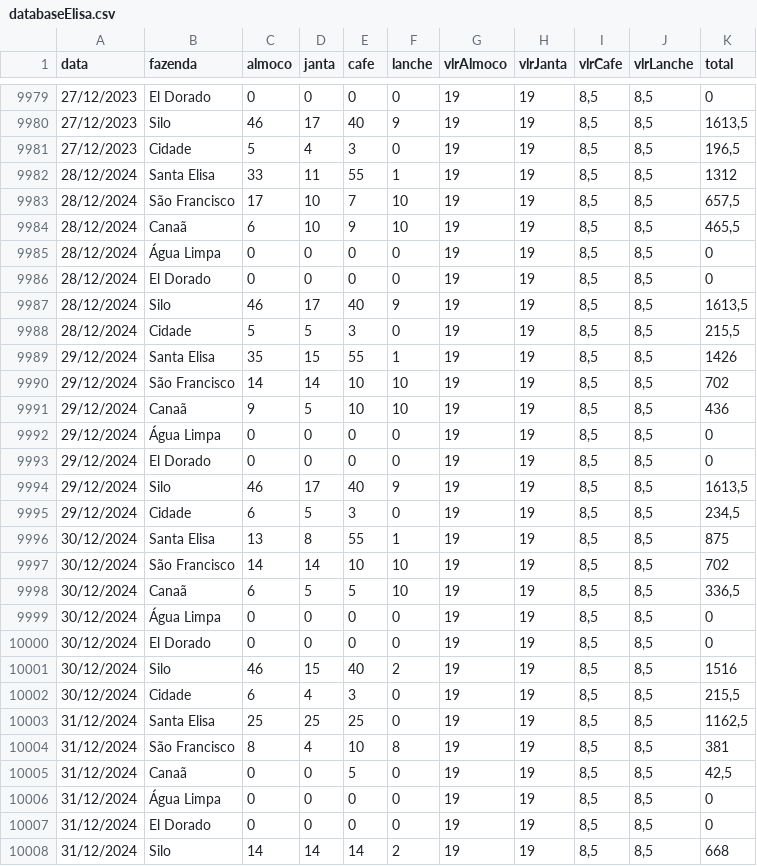
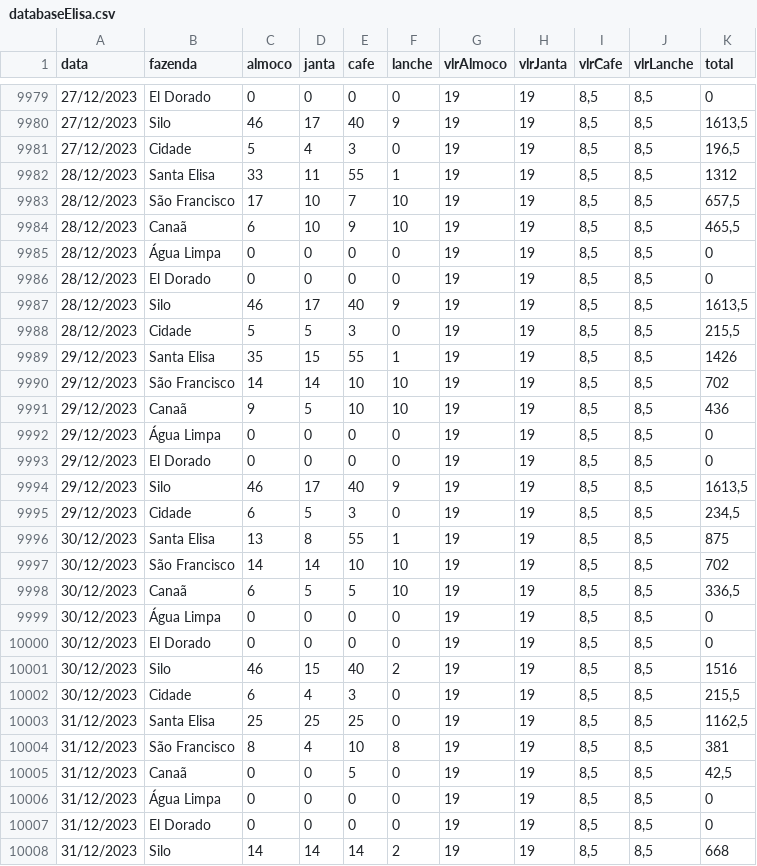
Before and after one commit to rafa-trindade/dashboard-elisaagro, a CSV file: databaseElisa.csv, drawn as a sheet; only a part is shown, gaps mark what is left out; the diff covers the shown part only.

Commit message:
Update databaseElisa.csv
csv

```diff
--- a/databaseElisa.csv
+++ b/databaseElisa.csv
@@ -9981,28 +9981,28 @@
 27/12/2023;Cidade;5;4;3;0;19;19;8,5;8,5;196,5
-28/12/2024;Santa Elisa;33;11;55;1;19;19;8,5;8,5;1312
-28/12/2024;São Francisco;17;10;7;10;19;19;8,5;8,5;657,5
-28/12/2024;Canaã;6;10;9;10;19;19;8,5;8,5;465,5
-28/12/2024;Água Limpa;0;0;0;0;19;19;8,5;8,5;0
-28/12/2024;El Dorado;0;0;0;0;19;19;8,5;8,5;0
-28/12/2024;Silo;46;17;40;9;19;19;8,5;8,5;1613,5
-28/12/2024;Cidade;5;5;3;0;19;19;8,5;8,5;215,5
-29/12/2024;Santa Elisa;35;15;55;1;19;19;8,5;8,5;1426
-29/12/2024;São Francisco;14;14;10;10;19;19;8,5;8,5;702
-29/12/2024;Canaã;9;5;10;10;19;19;8,5;8,5;436
-29/12/2024;Água Limpa;0;0;0;0;19;19;8,5;8,5;0
-29/12/2024;El Dorado;0;0;0;0;19;19;8,5;8,5;0
-29/12/2024;Silo;46;17;40;9;19;19;8,5;8,5;1613,5
-29/12/2024;Cidade;6;5;3;0;19;19;8,5;8,5;234,5
-30/12/2024;Santa Elisa;13;8;55;1;19;19;8,5;8,5;875
-30/12/2024;São Francisco;14;14;10;10;19;19;8,5;8,5;702
-30/12/2024;Canaã;6;5;5;10;19;19;8,5;8,5;336,5
-30/12/2024;Água Limpa;0;0;0;0;19;19;8,5;8,5;0
-30/12/2024;El Dorado;0;0;0;0;19;19;8,5;8,5;0
-30/12/2024;Silo;46;15;40;2;19;19;8,5;8,5;1516
-30/12/2024;Cidade;6;4;3;0;19;19;8,5;8,5;215,5
-31/12/2024;Santa Elisa;25;25;25;0;19;19;8,5;8,5;1162,5
-31/12/2024;São Francisco;8;4;10;8;19;19;8,5;8,5;381
-31/12/2024;Canaã;0;0;5;0;19;19;8,5;8,5;42,5
-31/12/2024;Água Limpa;0;0;0;0;19;19;8,5;8,5;0
-31/12/2024;El Dorado;0;0;0;0;19;19;8,5;8,5;0
-31/12/2024;Silo;14;14;14;2;19;19;8,5;8,5;668
+28/12/2023;Santa Elisa;33;11;55;1;19;19;8,5;8,5;1312
+28/12/2023;São Francisco;17;10;7;10;19;19;8,5;8,5;657,5
+28/12/2023;Canaã;6;10;9;10;19;19;8,5;8,5;465,5
+28/12/2023;Água Limpa;0;0;0;0;19;19;8,5;8,5;0
+28/12/2023;El Dorado;0;0;0;0;19;19;8,5;8,5;0
+28/12/2023;Silo;46;17;40;9;19;19;8,5;8,5;1613,5
+28/12/2023;Cidade;5;5;3;0;19;19;8,5;8,5;215,5
+29/12/2023;Santa Elisa;35;15;55;1;19;19;8,5;8,5;1426
+29/12/2023;São Francisco;14;14;10;10;19;19;8,5;8,5;702
+29/12/2023;Canaã;9;5;10;10;19;19;8,5;8,5;436
+29/12/2023;Água Limpa;0;0;0;0;19;19;8,5;8,5;0
+29/12/2023;El Dorado;0;0;0;0;19;19;8,5;8,5;0
+29/12/2023;Silo;46;17;40;9;19;19;8,5;8,5;1613,5
+29/12/2023;Cidade;6;5;3;0;19;19;8,5;8,5;234,5
+30/12/2023;Santa Elisa;13;8;55;1;19;19;8,5;8,5;875
+30/12/2023;São Francisco;14;14;10;10;19;19;8,5;8,5;702
+30/12/2023;Canaã;6;5;5;10;19;19;8,5;8,5;336,5
+30/12/2023;Água Limpa;0;0;0;0;19;19;8,5;8,5;0
+30/12/2023;El Dorado;0;0;0;0;19;19;8,5;8,5;0
+30/12/2023;Silo;46;15;40;2;19;19;8,5;8,5;1516
+30/12/2023;Cidade;6;4;3;0;19;19;8,5;8,5;215,5
+31/12/2023;Santa Elisa;25;25;25;0;19;19;8,5;8,5;1162,5
+31/12/2023;São Francisco;8;4;10;8;19;19;8,5;8,5;381
+31/12/2023;Canaã;0;0;5;0;19;19;8,5;8,5;42,5
+31/12/2023;Água Limpa;0;0;0;0;19;19;8,5;8,5;0
+31/12/2023;El Dorado;0;0;0;0;19;19;8,5;8,5;0
+31/12/2023;Silo;14;14;14;2;19;19;8,5;8,5;668
```
Also changed, not shown: 1 edited cell elsewhere in this file.
